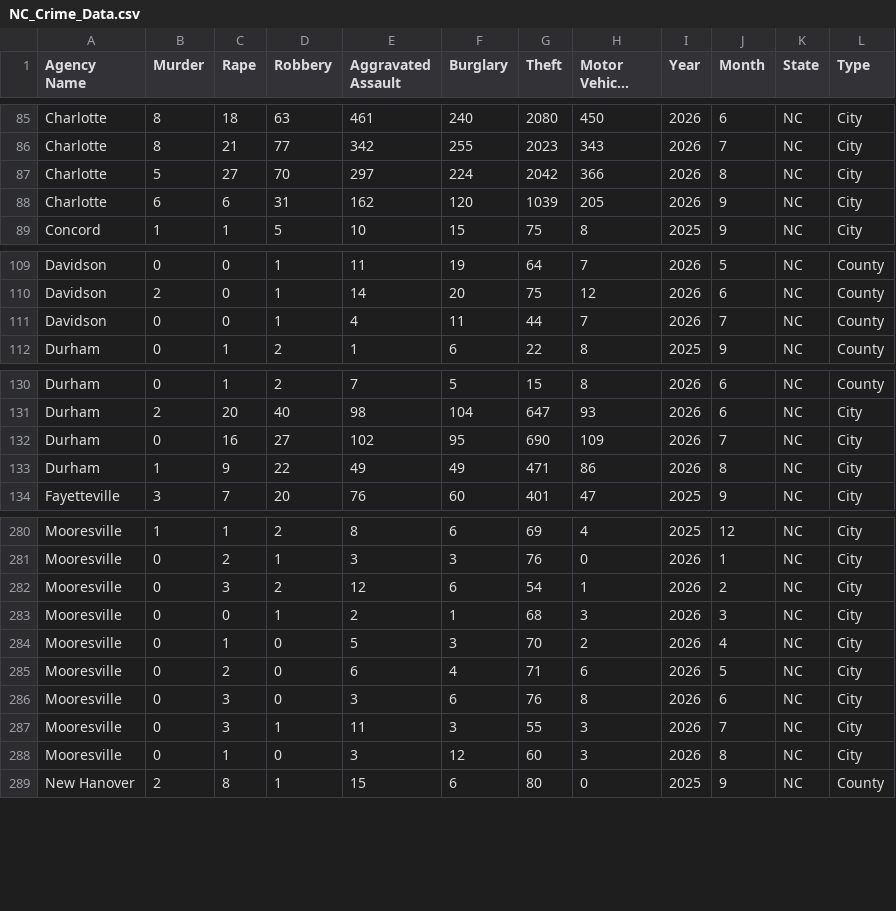
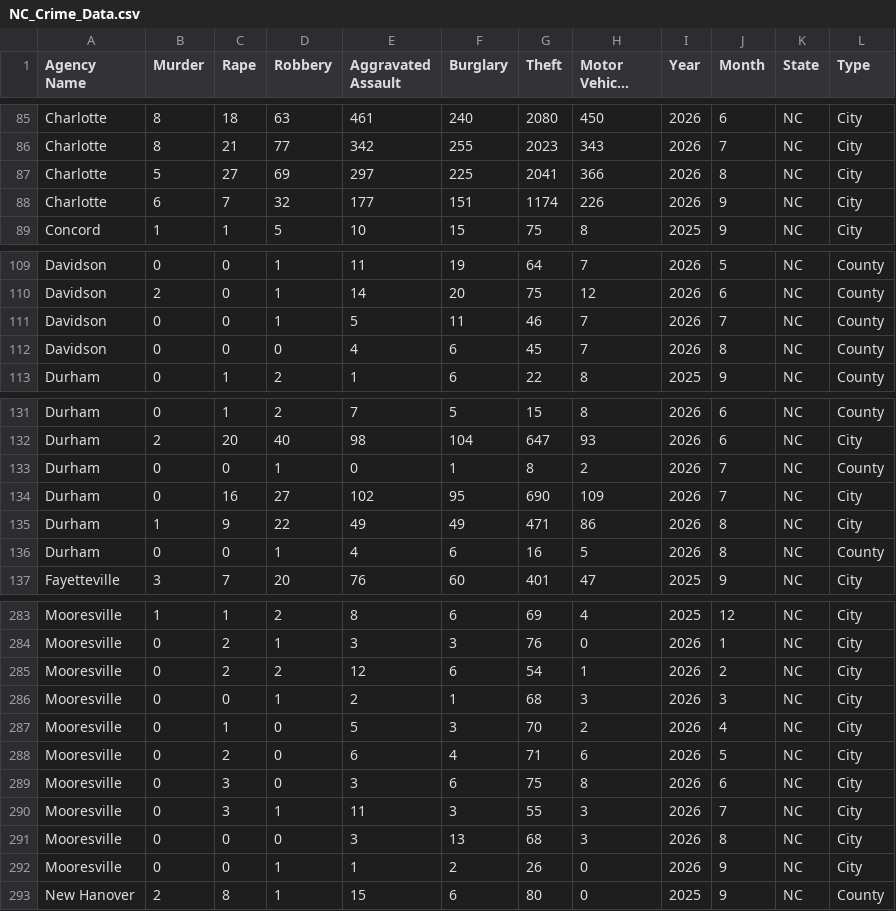
Before and after one commit to AH-Datalytics/nc-crime-output, a CSV file: NC_Crime_Data.csv, drawn as a sheet; only a part is shown, gaps mark what is left out; long unchanged cells end in …; the diff covers the shown part only.

```diff
--- a/NC_Crime_Data.csv
+++ b/NC_Crime_Data.csv
@@ -86,4 +86,4 @@ Charlotte,8,18,63,461,240,2080,450,2026,6,NC,City
 Charlotte,8,21,77,342,255,2023,343,2026,7,NC,City
-Charlotte,5,27,70,297,224,2042,366,2026,8,NC,City
-Charlotte,6,6,31,162,120,1039,205,2026,9,NC,City
+Charlotte,5,27,69,297,225,2041,366,2026,8,NC,City
+Charlotte,6,7,32,177,151,1174,226,2026,9,NC,City
 Concord,1,1,5,10,15,75,8,2025,9,NC,City
@@ -110,3 +110,4 @@ Davidson,0,0,1,11,19,64,7,2026,5,NC,County
 Davidson,2,0,1,14,20,75,12,2026,6,NC,County
-Davidson,0,0,1,4,11,44,7,2026,7,NC,County
+Davidson,0,0,1,5,11,46,7,2026,7,NC,County
+Davidson,0,0,0,4,6,45,7,2026,8,NC,County
 Durham,0,1,2,1,6,22,8,2025,9,NC,County
@@ -131,4 +132,6 @@ Durham,0,1,2,7,5,15,8,2026,6,NC,County
 Durham,2,20,40,98,104,647,93,2026,6,NC,City
+Durham,0,0,1,0,1,8,2,2026,7,NC,County
 Durham,0,16,27,102,95,690,109,2026,7,NC,City
 Durham,1,9,22,49,49,471,86,2026,8,NC,City
+Durham,0,0,1,4,6,16,5,2026,8,NC,County
 Fayetteville,3,7,20,76,60,401,47,2025,9,NC,City
@@ -281,3 +284,3 @@ Mooresville,1,1,2,8,6,69,4,2025,12,NC,City
 Mooresville,0,2,1,3,3,76,0,2026,1,NC,City
-Mooresville,0,3,2,12,6,54,1,2026,2,NC,City
+Mooresville,0,2,2,12,6,54,1,2026,2,NC,City
 Mooresville,0,0,1,2,1,68,3,2026,3,NC,City
@@ -285,5 +288,6 @@ Mooresville,0,1,0,5,3,70,2,2026,4,NC,City
 Mooresville,0,2,0,6,4,71,6,2026,5,NC,City
-Mooresville,0,3,0,3,6,76,8,2026,6,NC,City
+Mooresville,0,3,0,3,6,75,8,2026,6,NC,City
 Mooresville,0,3,1,11,3,55,3,2026,7,NC,City
-Mooresville,0,1,0,3,12,60,3,2026,8,NC,City
+Mooresville,0,0,0,3,13,68,3,2026,8,NC,City
+Mooresville,0,0,1,1,2,26,0,2026,9,NC,City
 New Hanover,2,8,1,15,6,80,0,2025,9,NC,County
```
Also changed, not shown: 38 edited cells elsewhere in this file.
